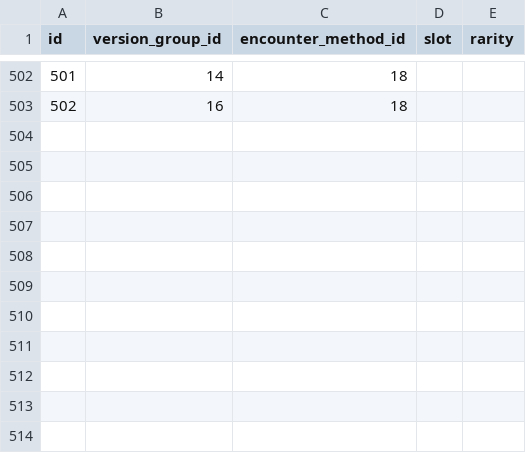
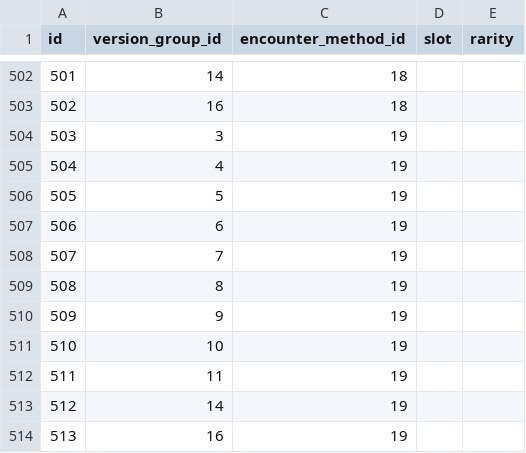
Before and after one commit to veekun/pokedex, a CSV file: pokedex/data/csv/encounter_slots.csv, drawn as a sheet; only a part is shown, gaps mark what is left out.

```diff
--- a/pokedex/data/csv/encounter_slots.csv
+++ b/pokedex/data/csv/encounter_slots.csv
@@ -503 +503,12 @@ id,version_group_id,encounter_method_id,slot,rarity
 502,16,18,,
+503,3,19,,
+504,4,19,,
+505,5,19,,
+506,6,19,,
+507,7,19,,
+508,8,19,,
+509,9,19,,
+510,10,19,,
+511,11,19,,
+512,14,19,,
+513,16,19,,
```
Also changed, not shown: pokedex/data/csv/location_area_prose.csv, pokedex/data/csv/location_areas.csv, 1 other file.
